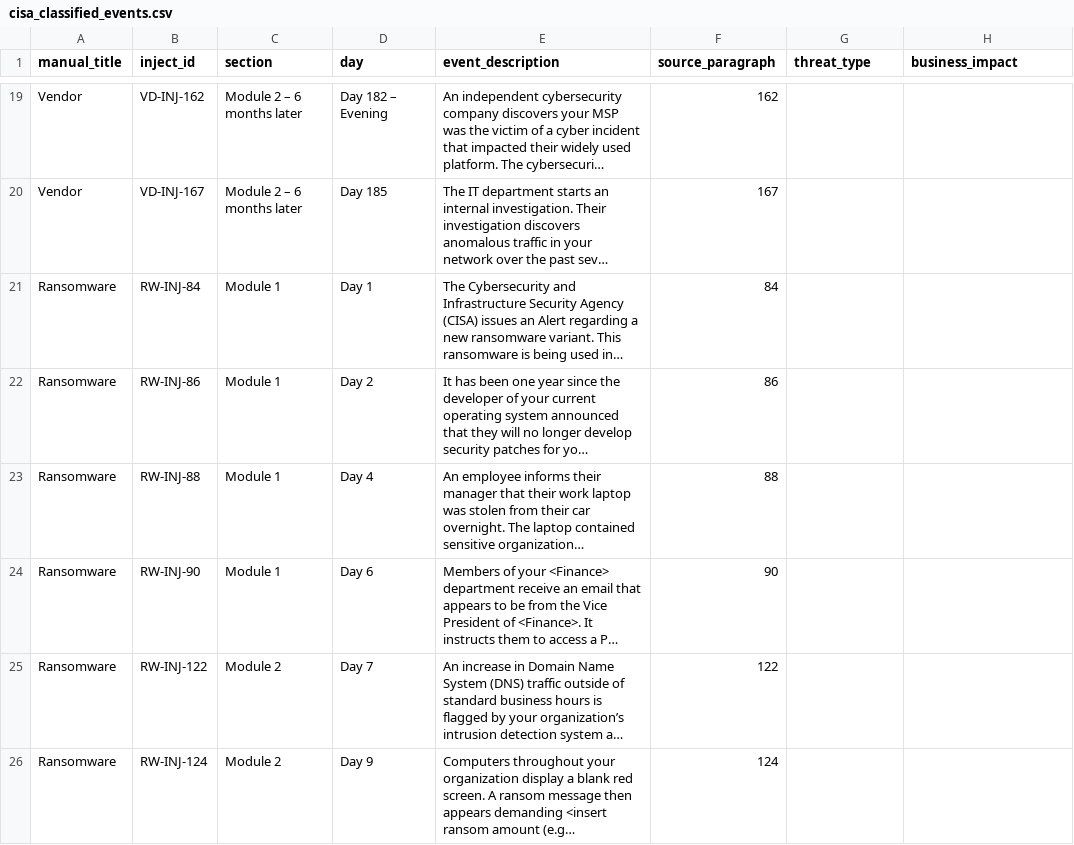
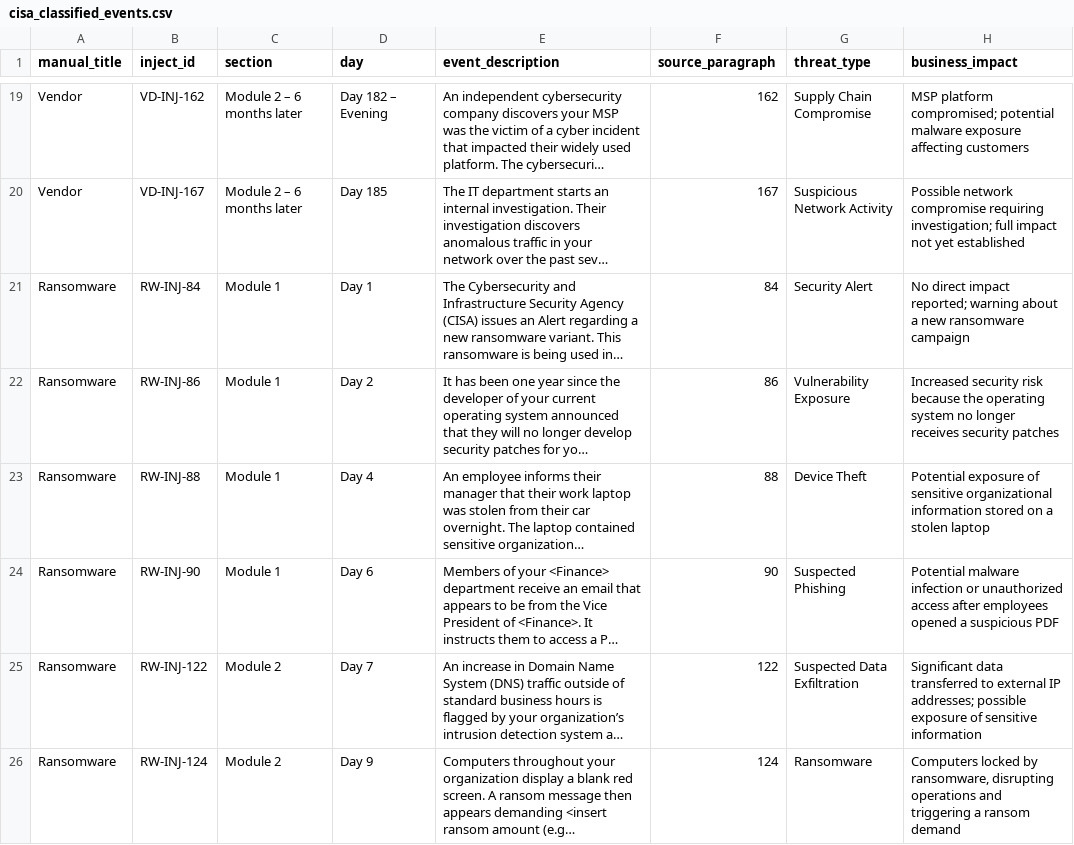
Before and after one commit to Mastercoder-1000/Data-Strategy-amp-Modelling-for-a-Strategic-Cybersecurity-Decision-Making-Exercise-Platform-, a CSV file: data/processed/cisa_classified_events.csv, drawn as a sheet; only a part is shown, gaps mark what is left out; long unchanged cells end in …; the diff covers the shown part only; the diff names each change by its address in the sheet, - before the commit and + after, or states it on an @@ line.

```diff
--- a/data/processed/cisa_classified_events.csv
+++ b/data/processed/cisa_classified_events.csv
-G19 (threat_type): (empty)
+G19 (threat_type): Supply Chain Compromise
-H19 (business_impact): (empty)
+H19 (business_impact): MSP platform compromised; potential malware exposure affecting customers
-G20 (threat_type): (empty)
+G20 (threat_type): Suspicious Network Activity
-H20 (business_impact): (empty)
+H20 (business_impact): Possible network compromise requiring investigation; full impact not yet established
-G21 (threat_type): (empty)
+G21 (threat_type): Security Alert
-H21 (business_impact): (empty)
+H21 (business_impact): No direct impact reported; warning about a new ransomware campaign
-G22 (threat_type): (empty)
+G22 (threat_type): Vulnerability Exposure
-H22 (business_impact): (empty)
+H22 (business_impact): Increased security risk because the operating system no longer receives security patches
-G23 (threat_type): (empty)
+G23 (threat_type): Device Theft
-H23 (business_impact): (empty)
+H23 (business_impact): Potential exposure of sensitive organizational information stored on a stolen laptop
-G24 (threat_type): (empty)
+G24 (threat_type): Suspected Phishing
-H24 (business_impact): (empty)
+H24 (business_impact): Potential malware infection or unauthorized access after employees opened a suspicious PDF
-G25 (threat_type): (empty)
+G25 (threat_type): Suspected Data Exfiltration
-H25 (business_impact): (empty)
+H25 (business_impact): Significant data transferred to external IP addresses; possible exposure of sensitive information
-G26 (threat_type): (empty)
+G26 (threat_type): Ransomware
-H26 (business_impact): (empty)
+H26 (business_impact): Computers locked by ransomware, disrupting operations and triggering a ransom demand
```
Also changed, not shown: 66 edited cells elsewhere in this file, data/processed/cisa_discussion_questions.csv, 4 other files.
